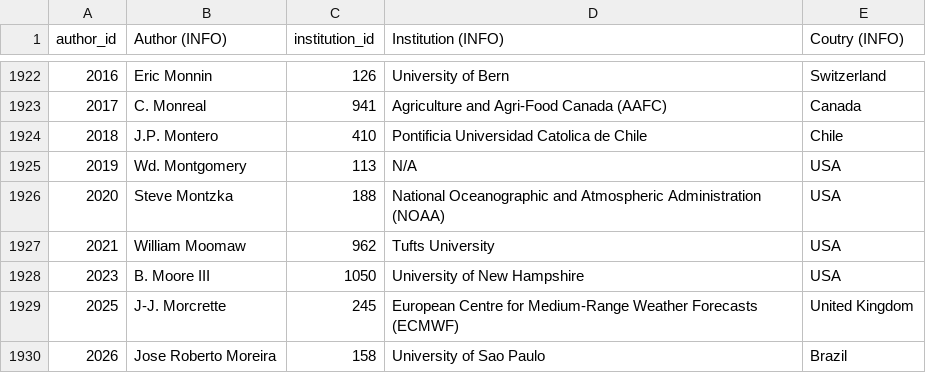
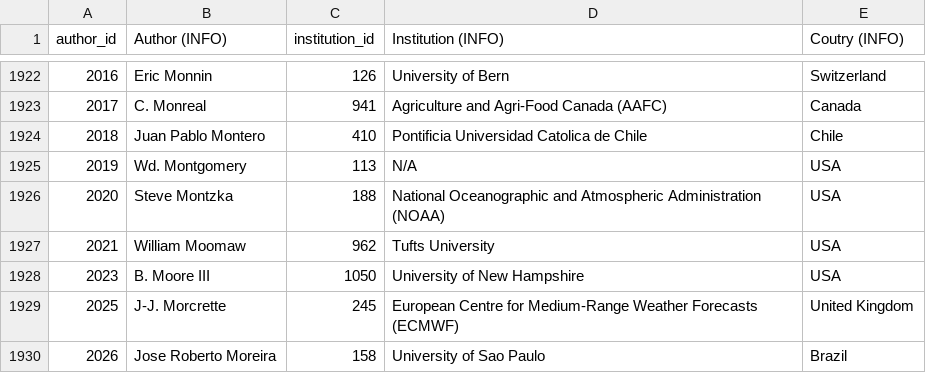
Before and after one commit to eric-brechemier/ipcc-database, a CSV file: data/author_institutions.csv, drawn as a sheet; only a part is shown, gaps mark what is left out.

```diff
--- a/data/author_institutions.csv
+++ b/data/author_institutions.csv
@@ -1923,3 +1923,3 @@ author_id,Author (INFO),institution_id,Institution (INFO),Coutry (INFO)
 2017,C. Monreal,941,Agriculture and Agri-Food Canada (AAFC),Canada
-2018,J.P. Montero,410,Pontificia Universidad Catolica de Chile,Chile
+2018,Juan Pablo Montero,410,Pontificia Universidad Catolica de Chile,Chile
 2019,Wd. Montgomery,113,N/A,USA
```
Also changed, not shown: data/author_aliases.csv, data/authors.csv, 2 other files.
